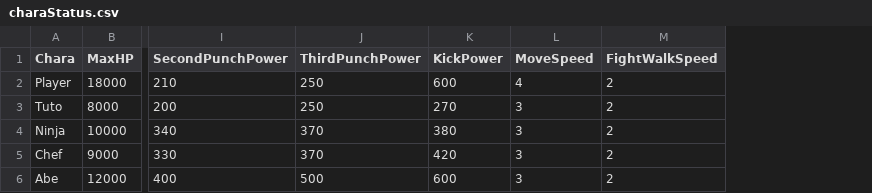
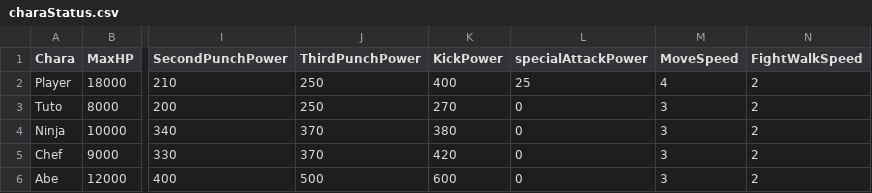
Before and after one commit to renka1225/UedaGaYuku, a CSV file: Uedaが往く/data/csv/charaStatus.csv, drawn as a sheet; only a part is shown, gaps mark what is left out; the diff names each change by its address in the sheet, - before the commit and + after, or states it on an @@ line.

```diff
--- a/Uedaが往く/data/csv/charaStatus.csv
+++ b/Uedaが往く/data/csv/charaStatus.csv
+column L (specialAttackPower), rows 2-6: 25 | 0 | 0 | 0 | 0
-K2 (KickPower): 600
+K2 (KickPower): 400
```
Also changed, not shown: 24 other files.
